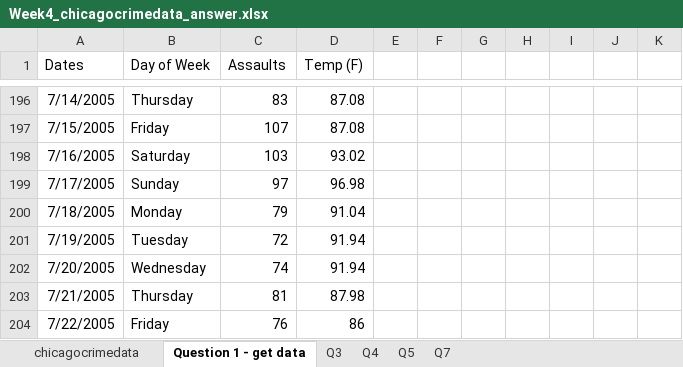
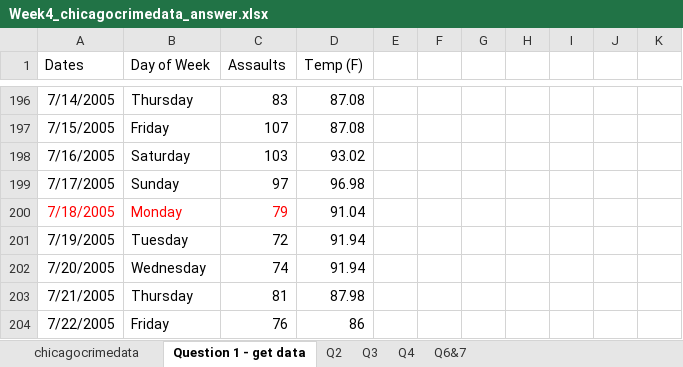
Before and after one commit to MorokotSakal/IntroDatExcel, an Excel workbook: Week4-Quiz/Week4_chicagocrimedata_answer.xlsx, sheet Question 1 - get data, drawn as a sheet; only a part is shown, gaps mark what is left out; values as stored, in another font and other column widths than the file's, no borders; charts and pictures not drawn; the diff names each change by its address in the sheet, - before the commit and + after, or states it on an @@ line.

```diff
--- a/Week4-Quiz/Week4_chicagocrimedata_answer.xlsx (sheet Question 1 - get data)
+++ b/Week4-Quiz/Week4_chicagocrimedata_answer.xlsx (sheet Question 1 - get data)
-sheet tab: Q7
+sheet tab: Q6&7
-sheet tab: Q5
+sheet tab: Q2
-A200:C200 text colour: black
+A200:C200 text colour: #FF0000
```
Also changed, not shown: sheet Q4, sheet Q3, charts or pictures.
